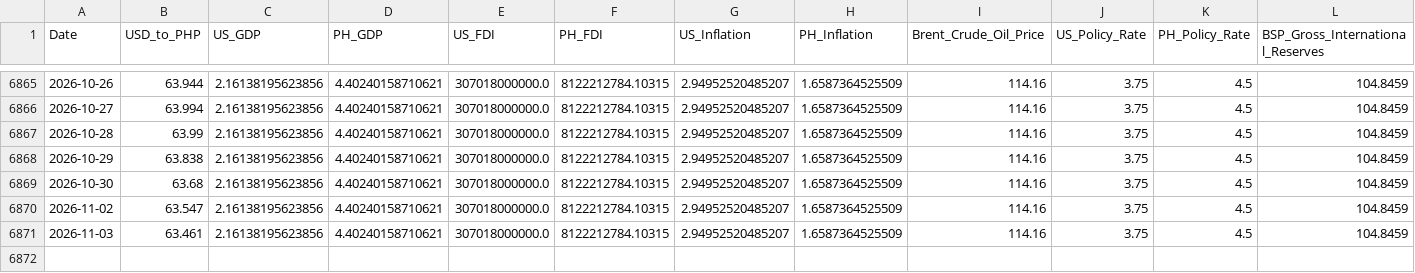
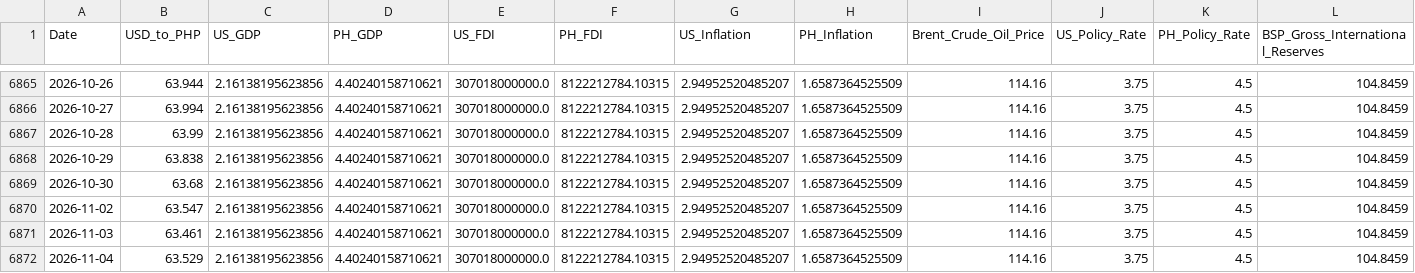
Before and after one commit to Forex-DataViz/forex-dashboard, a CSV file: FX_WIDE.csv, drawn as a sheet; only a part is shown, gaps mark what is left out; the diff names each change by its address in the sheet, - before the commit and + after, or states it on an @@ line.

```diff
--- a/FX_WIDE.csv
+++ b/FX_WIDE.csv
+row 6872: 2026-11-04 | 63.529 | 2.16138195623856 | 4.40240158710621 | 307018000000.0 | 8122212784.10315 | 2.94952520485207 | 1.6587364525509 | 114.16 | 3.75 | 4.5 | 104.8459
```
